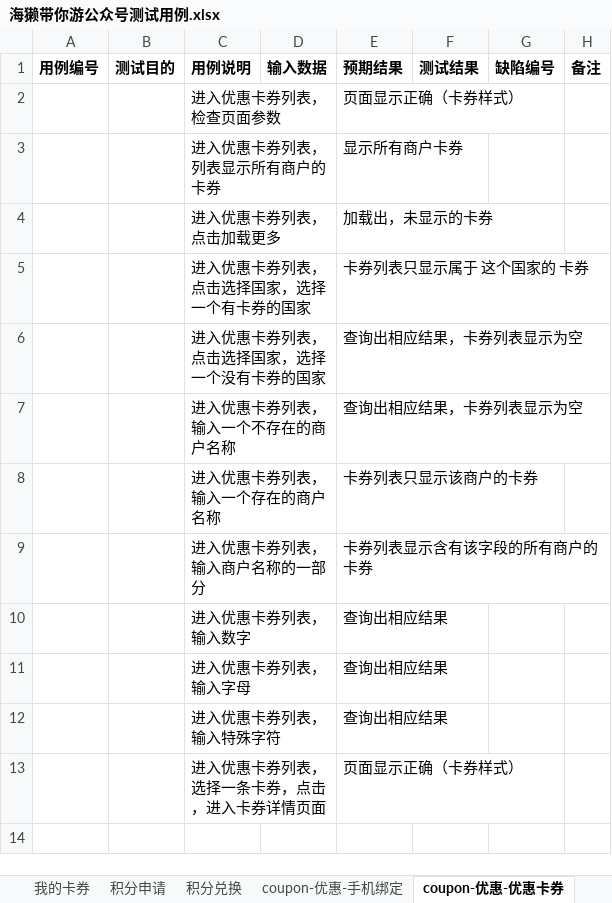
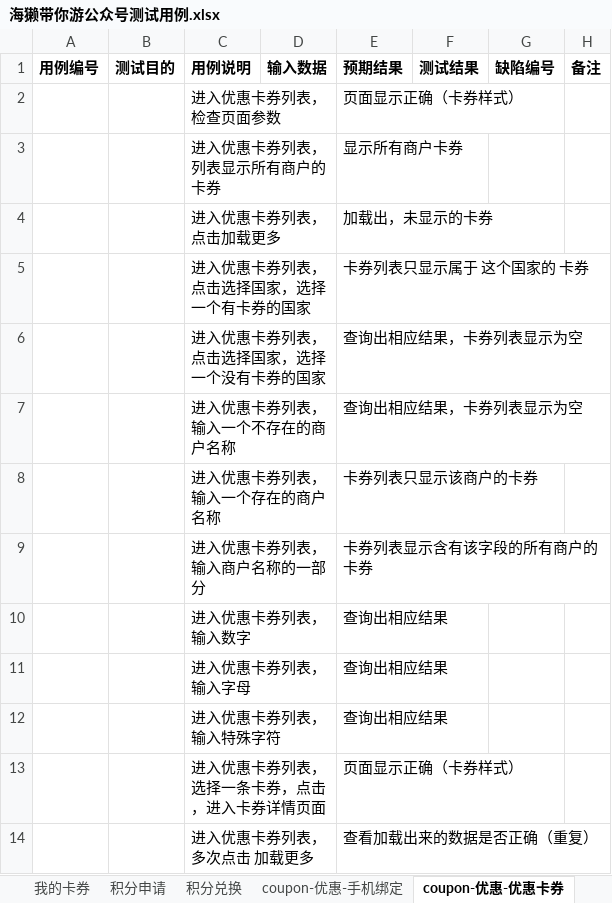
Before and after one commit to Testteam0922/JKtest, an Excel workbook: 用例/海獭带你游公众号测试用例.xlsx, sheet coupon-优惠-优惠卡券, drawn as a sheet; values as stored, in another font and other column widths than the file's, no borders; the diff names each change by its address in the sheet, - before the commit and + after, or states it on an @@ line.

```diff
--- a/用例/海獭带你游公众号测试用例.xlsx (sheet coupon-优惠-优惠卡券)
+++ b/用例/海獭带你游公众号测试用例.xlsx (sheet coupon-优惠-优惠卡券)
+row 14:  |  | 进入优惠卡券列表，多次点击 加载更多 |  | 查看加载出来的数据是否正确（重复）
```
Also changed, not shown: sheet coupon-领券与核销, other sheet tabs.
